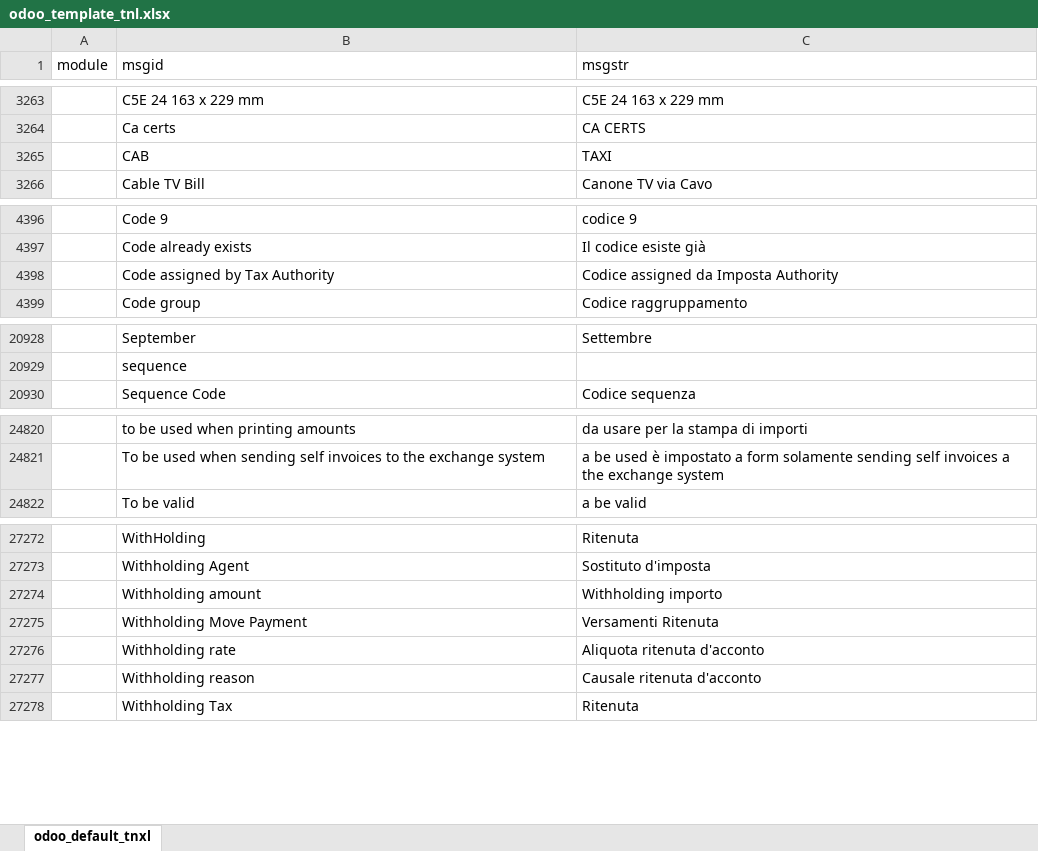
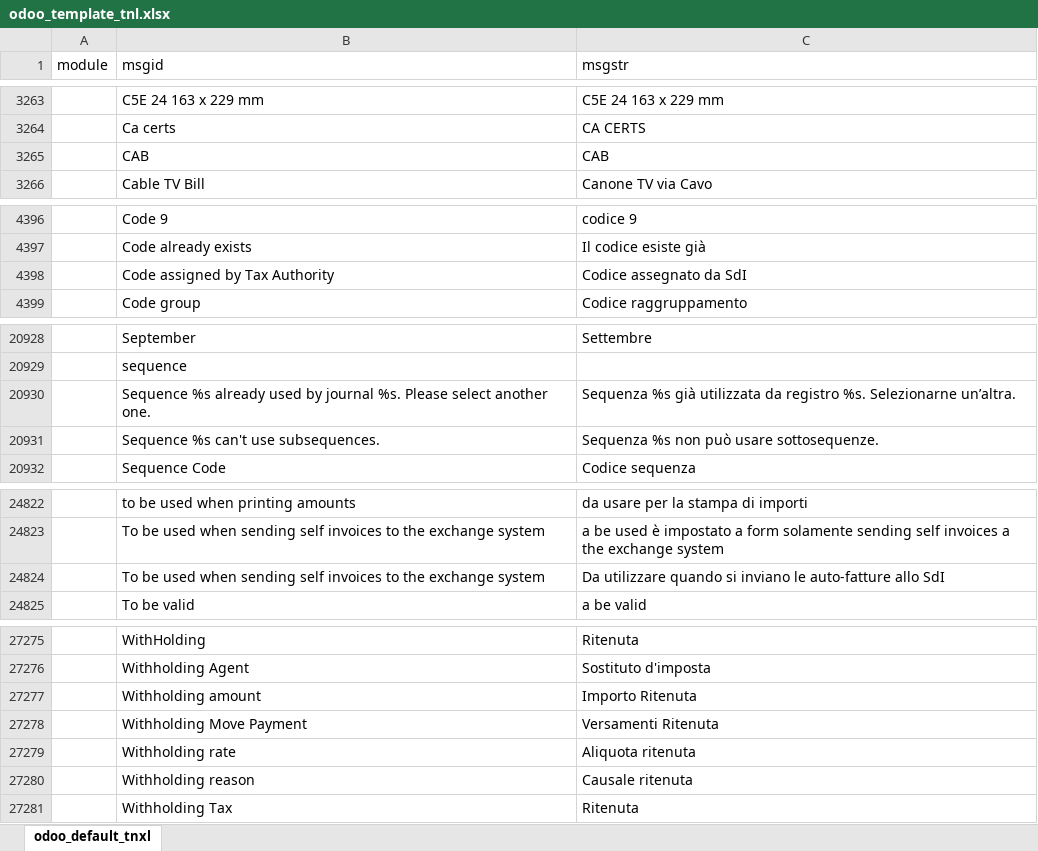
Before and after one commit to zeroincombenze/tools, an Excel workbook: tools/odoo_template_tnl.xlsx, sheet odoo_default_tnxl, drawn as a sheet; only a part is shown, gaps mark what is left out; values as stored, in another font and other column widths than the file's, no borders; addresses are those after the commit; the diff covers the shown part only; the diff names each change by its address in the sheet, - before the commit and + after, or states it on an @@ line.

Commit message:
[IMP] Translation upgrade

```diff
--- a/tools/odoo_template_tnl.xlsx (sheet odoo_default_tnxl)
+++ b/tools/odoo_template_tnl.xlsx (sheet odoo_default_tnxl)
-C3265 (msgstr): TAXI
+C3265 (msgstr): CAB
-C4398 (msgstr): Codice assigned da Imposta Authority
+C4398 (msgstr): Codice assegnato da SdI
+row 20930:  | Sequence %s already used by journal %s. Please select another one. | Sequenza %s già utilizzata da registro %s. Selezionarne un’altra.
+row 20931:  | Sequence %s can't use subsequences. | Sequenza %s non può usare sottosequenze.
+row 24824:  | To be used when sending self invoices to the exchange system | Da utilizzare quando si inviano le auto-fatture allo SdI
-C27277 (msgstr): Withholding importo
+C27277 (msgstr): Importo Ritenuta
-C27279 (msgstr): Aliquota ritenuta d'acconto
+C27279 (msgstr): Aliquota ritenuta
-C27280 (msgstr): Causale ritenuta d'acconto
+C27280 (msgstr): Causale ritenuta
```
Also changed, not shown: 2 edited cells elsewhere in this sheet, 16 other files.
